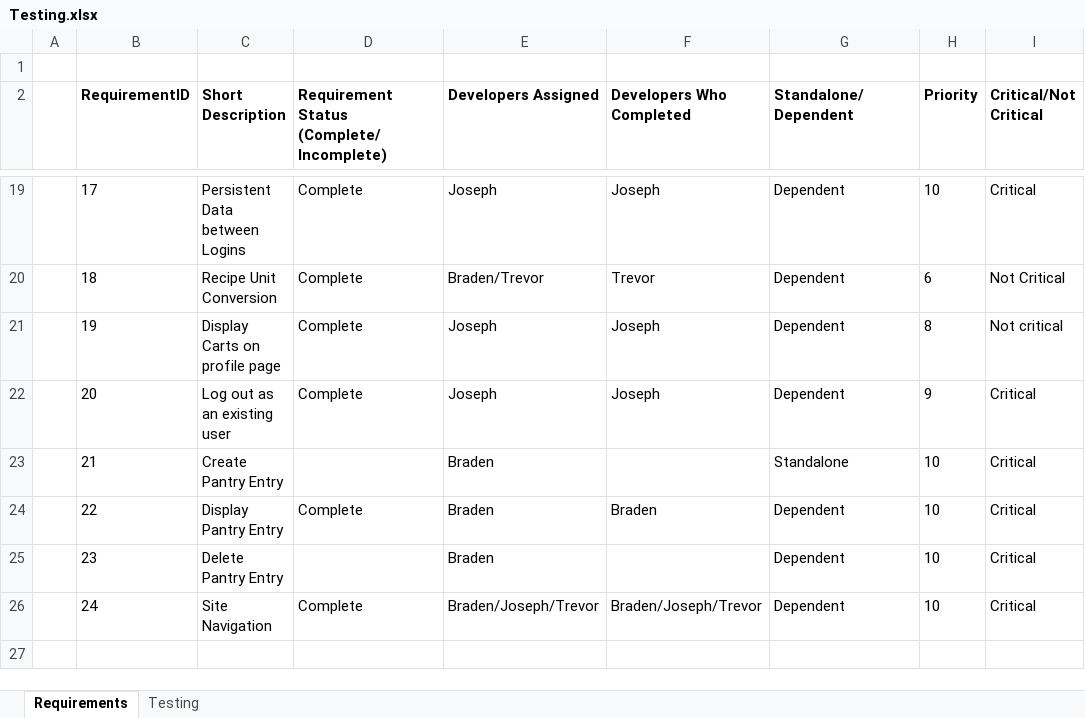
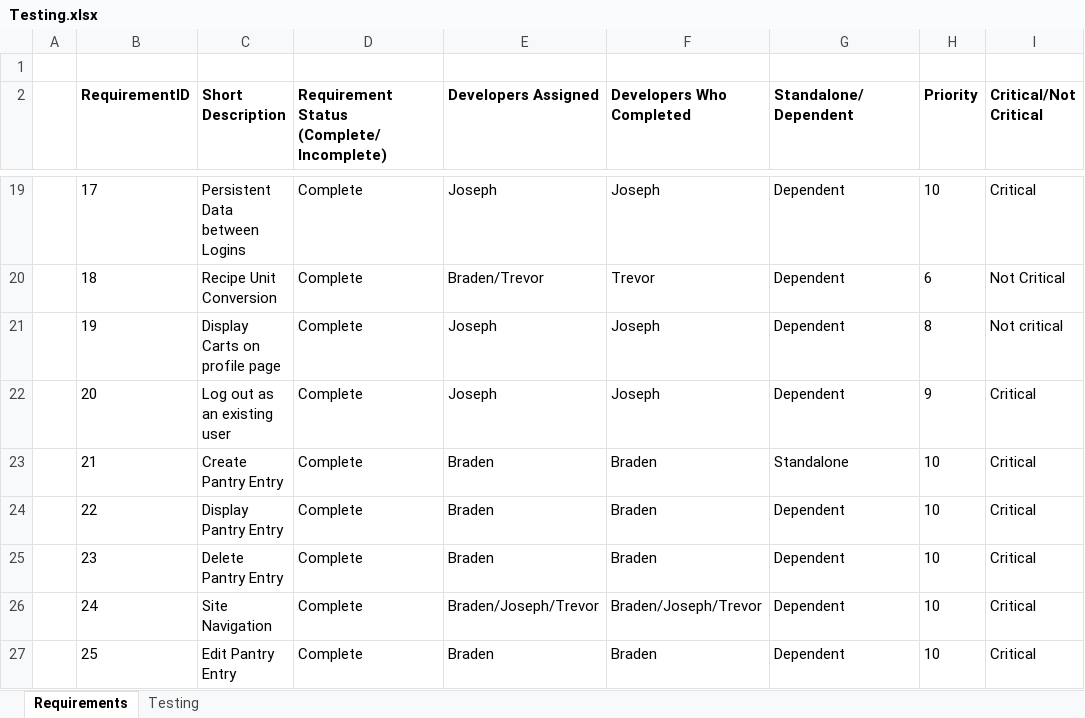
Before and after one commit to Cacanuck/CEG4110_Project, an Excel workbook: Testing.xlsx, sheet Requirements, drawn as a sheet; only a part is shown, gaps mark what is left out; values as stored, in another font and other column widths than the file's, no borders; the diff names each change by its address in the sheet, - before the commit and + after, or states it on an @@ line.

```diff
--- a/Testing.xlsx (sheet Requirements)
+++ b/Testing.xlsx (sheet Requirements)
-D23: (empty)
+D23: Complete
-F23 (Developers Who Completed): (empty)
+F23 (Developers Who Completed): Braden
-D25: (empty)
+D25: Complete
-F25 (Developers Who Completed): (empty)
+F25 (Developers Who Completed): Braden
+row 27:  | 25 | Edit Pantry Entry | Complete | Braden | Braden | Dependent | 10 | Critical
```
Also changed, not shown: sheet Testing.
